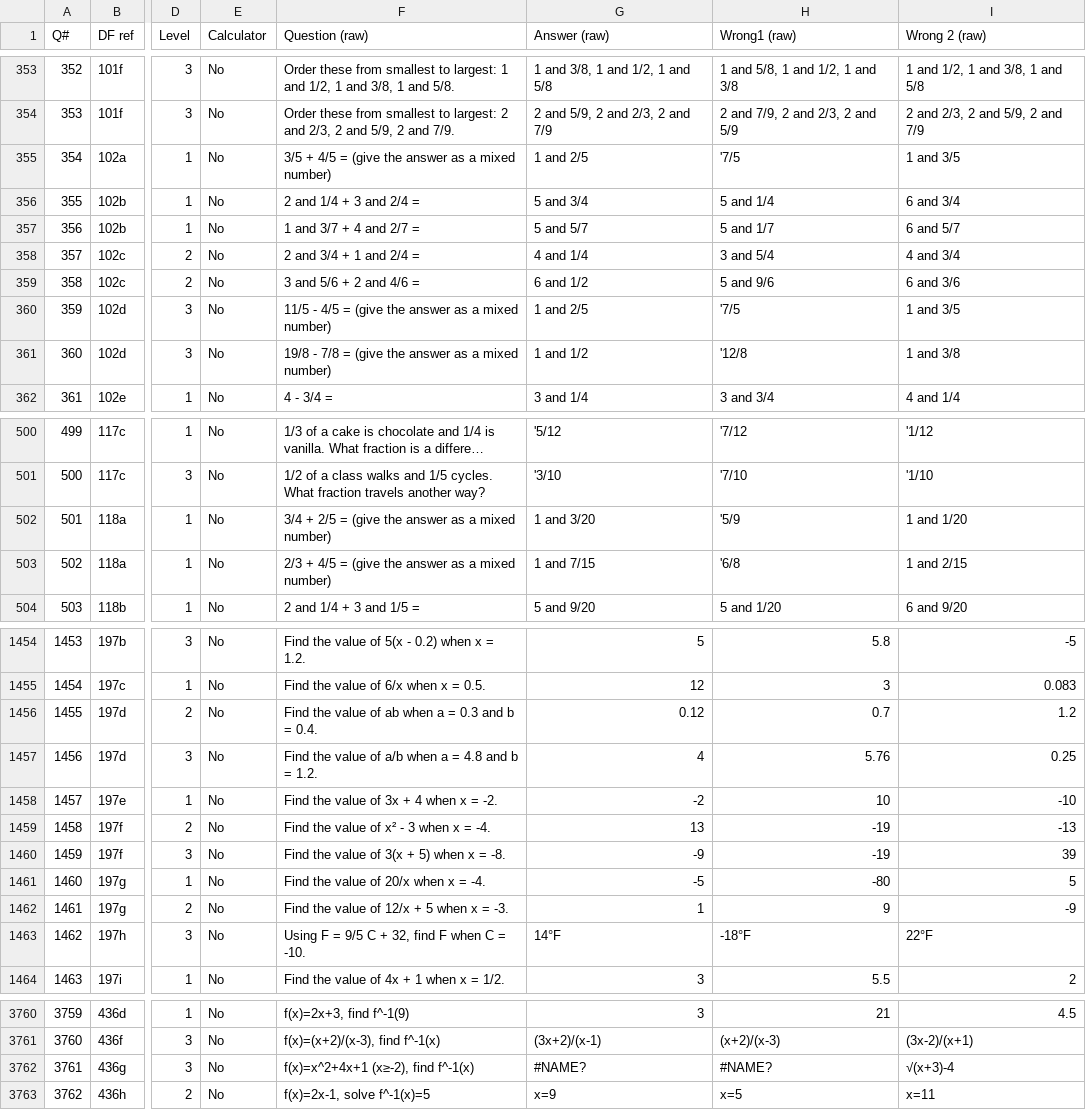
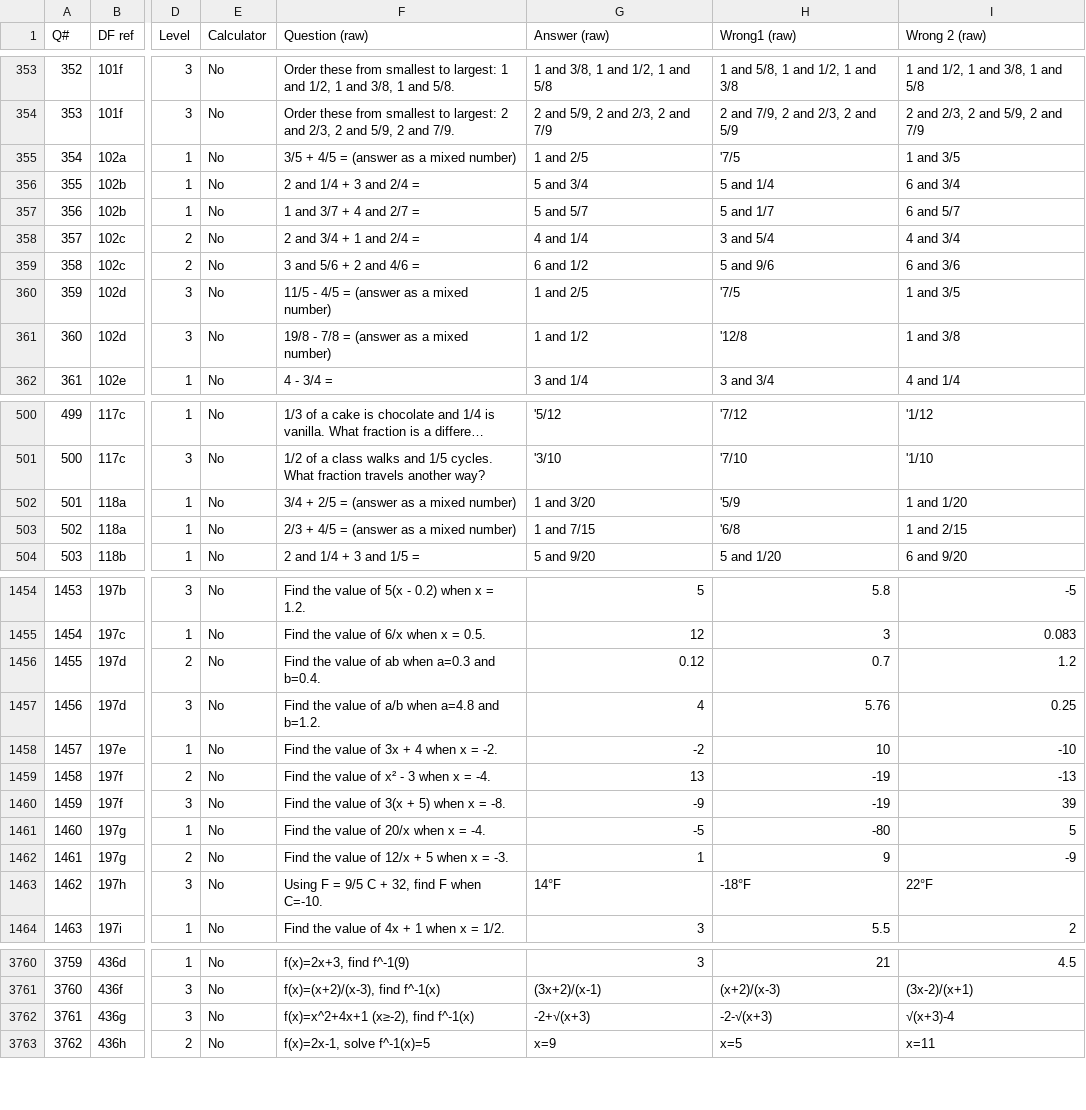
Before and after one commit to GTurner321/9square, a CSV file: csv/practice_set.csv, drawn as a sheet; only a part is shown, gaps mark what is left out; long unchanged cells end in …; the diff covers the shown part only; the diff names each change by its address in the sheet, - before the commit and + after, or states it on an @@ line.

```diff
--- a/csv/practice_set.csv
+++ b/csv/practice_set.csv
-F355 (Question (raw)): 3/5 + 4/5 = (give the answer as a mixed number)
+F355 (Question (raw)): 3/5 + 4/5 = (answer as a mixed number)
-F360 (Question (raw)): 11/5 - 4/5 = (give the answer as a mixed number)
+F360 (Question (raw)): 11/5 - 4/5 = (answer as a mixed number)
-F361 (Question (raw)): 19/8 - 7/8 = (give the answer as a mixed number)
+F361 (Question (raw)): 19/8 - 7/8 = (answer as a mixed number)
-F502 (Question (raw)): 3/4 + 2/5 = (give the answer as a mixed number)
+F502 (Question (raw)): 3/4 + 2/5 = (answer as a mixed number)
-F503 (Question (raw)): 2/3 + 4/5 = (give the answer as a mixed number)
+F503 (Question (raw)): 2/3 + 4/5 = (answer as a mixed number)
-F1456 (Question (raw)): Find the value of ab when a = 0.3 and b = 0.4.
+F1456 (Question (raw)): Find the value of ab when a=0.3 and b=0.4.
-F1457 (Question (raw)): Find the value of a/b when a = 4.8 and b = 1.2.
+F1457 (Question (raw)): Find the value of a/b when a=4.8 and b=1.2.
-F1463 (Question (raw)): Using F = 9/5 C + 32, find F when C = -10.
+F1463 (Question (raw)): Using F = 9/5 C + 32, find F when C=-10.
-G3762 (Answer (raw)): #NAME?
+G3762 (Answer (raw)): -2+√(x+3)
-H3762 (Wrong1 (raw)): #NAME?
+H3762 (Wrong1 (raw)): -2-√(x+3)
```
Also changed, not shown: 19 edited cells elsewhere in this file.
